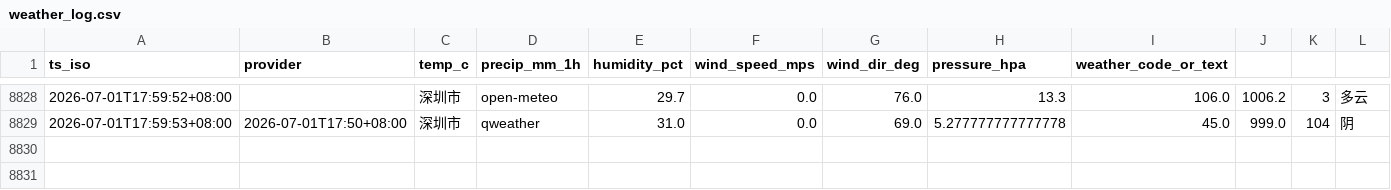
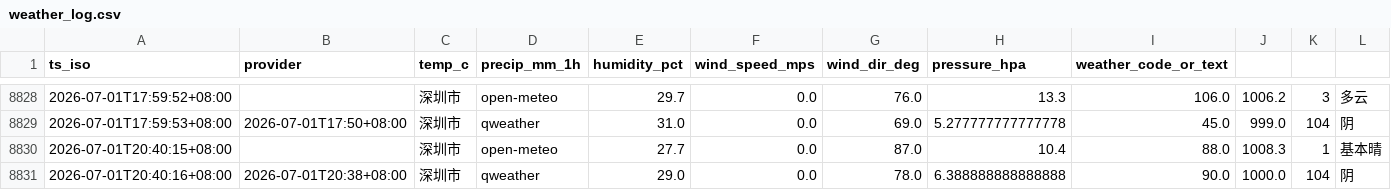
Before and after one commit to INKXXXXYY/shenzhen-weather-collector, a CSV file: weather_log.csv, drawn as a sheet; only a part is shown, gaps mark what is left out.

```diff
--- a/weather_log.csv
+++ b/weather_log.csv
@@ -8829 +8829,3 @@ ts_iso,provider,temp_c,precip_mm_1h,humidity_pct,wind_speed_mps,wind_dir_deg,pre
 2026-07-01T17:59:53+08:00,2026-07-01T17:50+08:00,深圳市,qweather,31.0,0.0,69.0,5.277777777777778,45.0,999.0,104,阴
+2026-07-01T20:40:15+08:00,,深圳市,open-meteo,27.7,0.0,87.0,10.4,88.0,1008.3,1,基本晴
+2026-07-01T20:40:16+08:00,2026-07-01T20:38+08:00,深圳市,qweather,29.0,0.0,78.0,6.388888888888888,90.0,1000.0,104,阴
```
